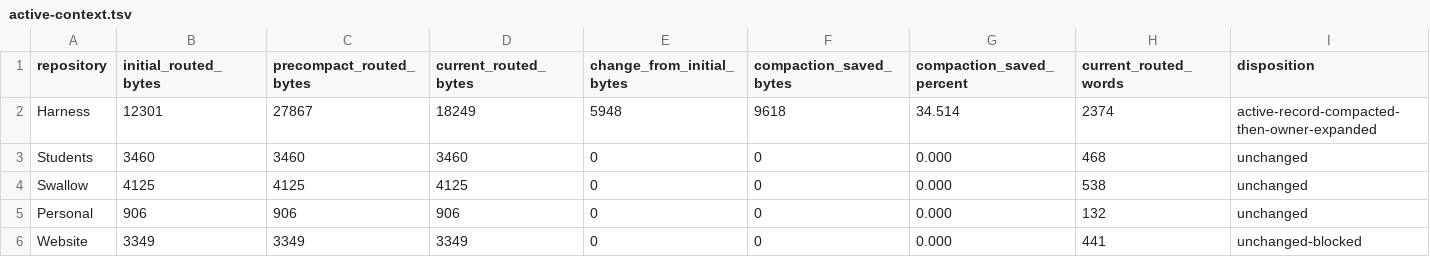
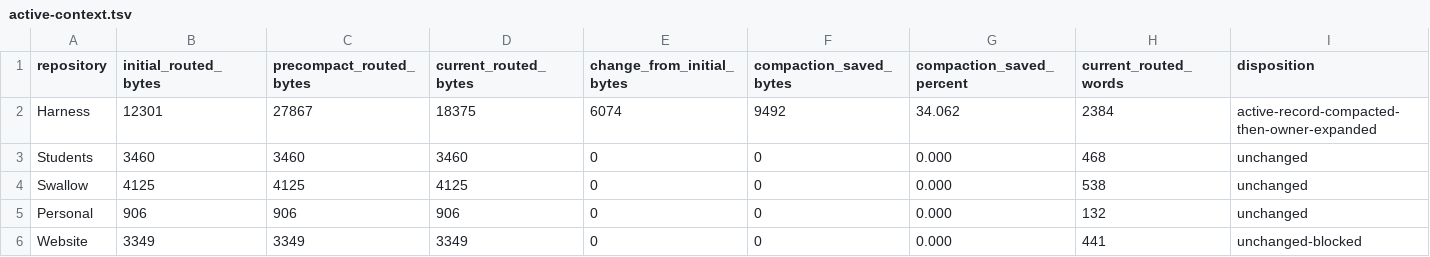
Before and after one commit to rioyokotalab/harness, a TSV file: docs/audits/har381-producer-lifecycle-closeout/active-context.tsv, drawn as a sheet.

Commit message:
docs: compact productive idle execution route

```diff
--- a/docs/audits/har381-producer-lifecycle-closeout/active-context.tsv
+++ b/docs/audits/har381-producer-lifecycle-closeout/active-context.tsv
@@ -1,3 +1,3 @@
 repository	initial_routed_bytes	precompact_routed_bytes	current_routed_bytes	change_from_initial_bytes	compaction_saved_bytes	compaction_saved_percent	current_routed_words	disposition
-Harness	12301	27867	18249	5948	9618	34.514	2374	active-record-compacted-then-owner-expanded
+Harness	12301	27867	18375	6074	9492	34.062	2384	active-record-compacted-then-owner-expanded
 Students	3460	3460	3460	0	0	0.000	468	unchanged
```
Also changed, not shown: 3 other files.
